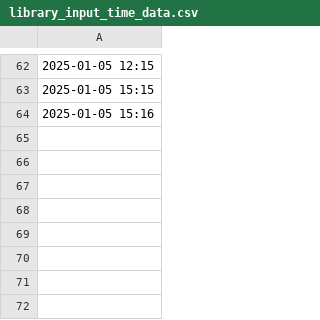
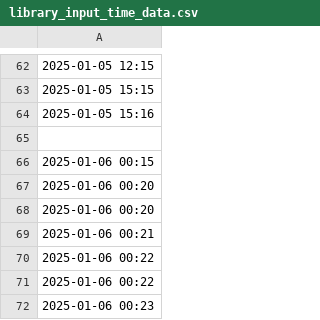
Before and after one commit to ikseong00/-2-B-3, a CSV file: library_input_time_data.csv, drawn as a sheet; only a part is shown, gaps mark what is left out.

```diff
--- a/library_input_time_data.csv
+++ b/library_input_time_data.csv
@@ -64 +64,9 @@
 2025-01-05 15:16
+
+2025-01-06 00:15
+2025-01-06 00:20
+2025-01-06 00:20
+2025-01-06 00:21
+2025-01-06 00:22
+2025-01-06 00:22
+2025-01-06 00:23
```
Also changed, not shown: library_seat_data.csv, 3 other files.
